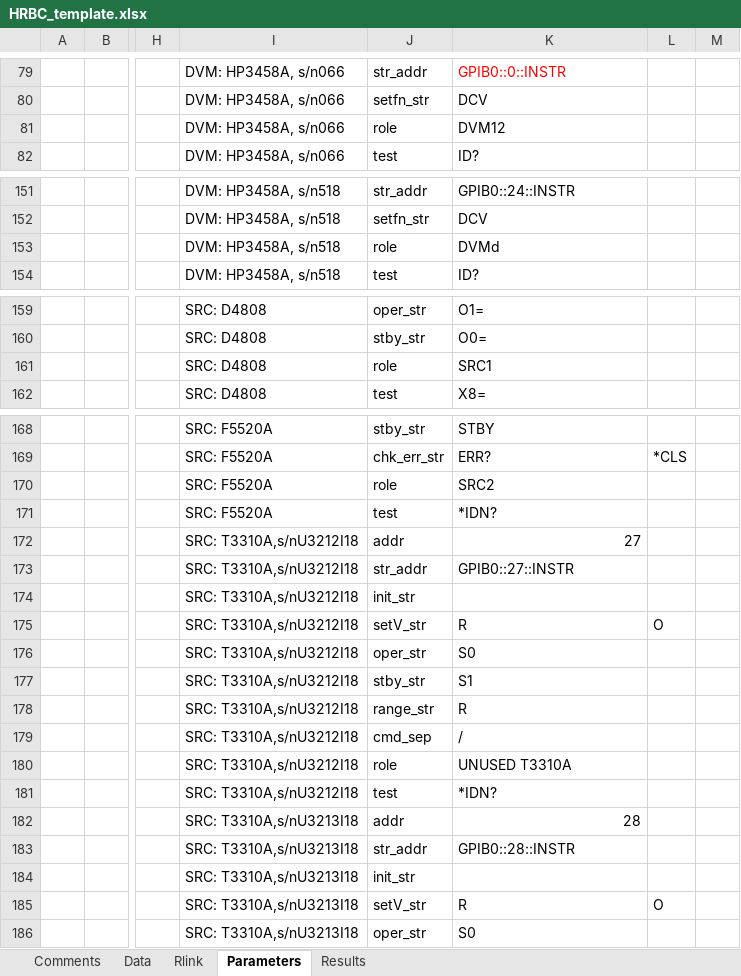
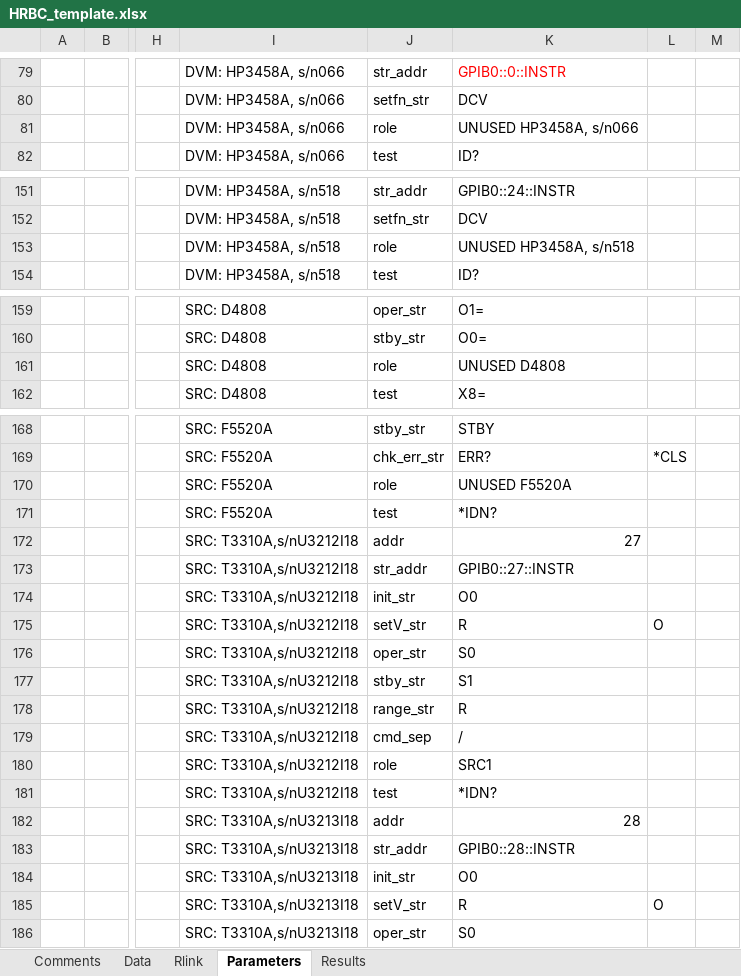
Before and after one commit to tblawson/HRBC, an Excel workbook: HRBC_template.xlsx, sheet Parameters, drawn as a sheet; only a part is shown, gaps mark what is left out; values as stored, in another font and other column widths than the file's, no borders; the diff covers the shown part only; the diff names each change by its address in the sheet, - before the commit and + after, or states it on an @@ line.

Commit message:
Changes to .gitignore and xlsx file
HRBC_template includes Transmille source parameters

```diff
--- a/HRBC_template.xlsx (sheet Parameters)
+++ b/HRBC_template.xlsx (sheet Parameters)
-K81: DVM12
+K81: UNUSED HP3458A, s/n066
-K153: DVMd
+K153: UNUSED HP3458A, s/n518
-K161: SRC1
+K161: UNUSED D4808
-K170: SRC2
+K170: UNUSED F5520A
-K174: (empty)
+K174: O0
-K180: UNUSED T3310A
+K180: SRC1
-K184: (empty)
+K184: O0
```
Also changed, not shown: 1 edited cell elsewhere in this sheet, sheet Data, 1 other file.
